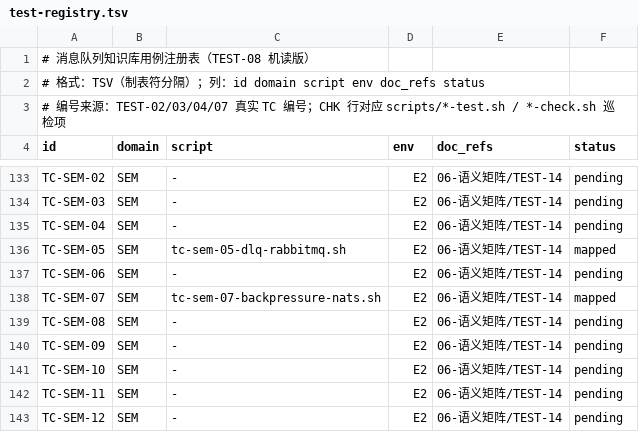
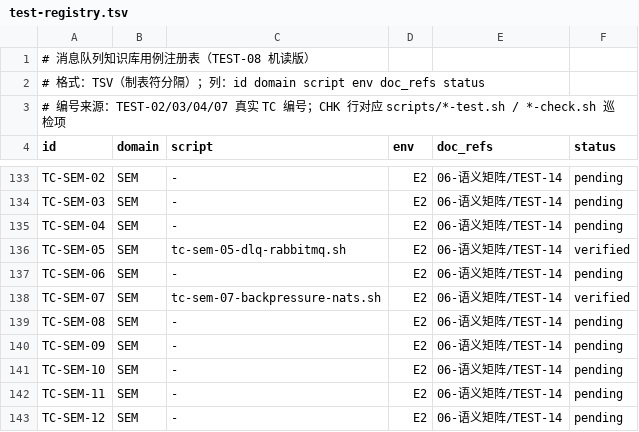
Before and after one commit to AdaMartin18010/Mq, a TSV file: topics/scripts/test-registry.tsv, drawn as a sheet; only a part is shown, gaps mark what is left out.

Commit message:
registry流转：TC-SEM-05/07→verified（A2 实测通过，全库 verified 23）

```diff
--- a/topics/scripts/test-registry.tsv
+++ b/topics/scripts/test-registry.tsv
@@ -135,5 +135,5 @@ TC-SEM-03	SEM	-	E2	06-语义矩阵/TEST-14	pending
 TC-SEM-04	SEM	-	E2	06-语义矩阵/TEST-14	pending
-TC-SEM-05	SEM	tc-sem-05-dlq-rabbitmq.sh	E2	06-语义矩阵/TEST-14	mapped
+TC-SEM-05	SEM	tc-sem-05-dlq-rabbitmq.sh	E2	06-语义矩阵/TEST-14	verified
 TC-SEM-06	SEM	-	E2	06-语义矩阵/TEST-14	pending
-TC-SEM-07	SEM	tc-sem-07-backpressure-nats.sh	E2	06-语义矩阵/TEST-14	mapped
+TC-SEM-07	SEM	tc-sem-07-backpressure-nats.sh	E2	06-语义矩阵/TEST-14	verified
 TC-SEM-08	SEM	-	E2	06-语义矩阵/TEST-14	pending
```
